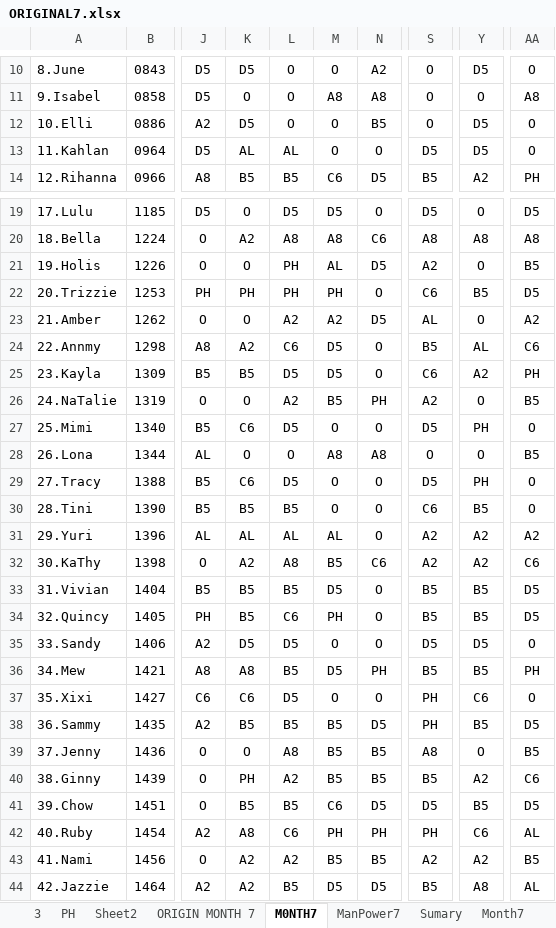
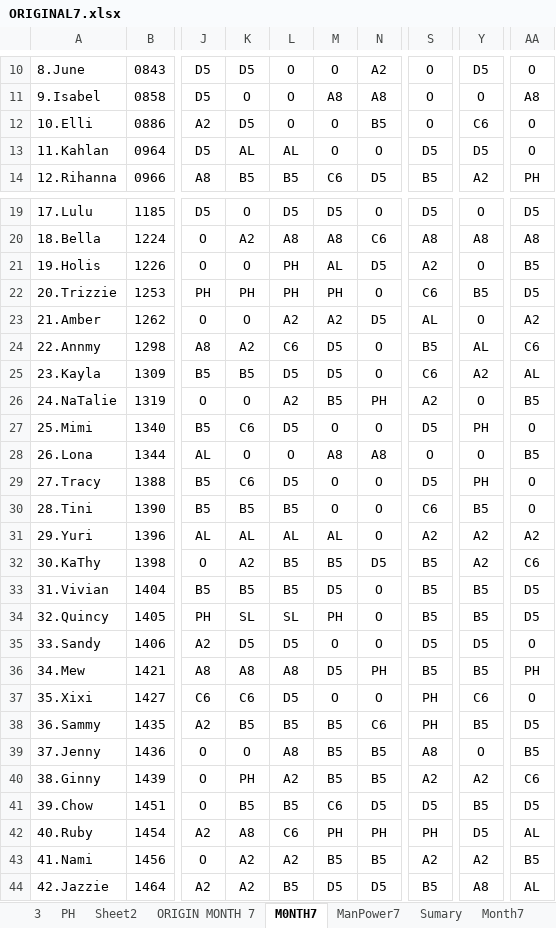
Before and after one commit to Chats-club/roter-ga, an Excel workbook: uploads/ORIGINAL7.xlsx, sheet M0NTH7, drawn as a sheet; only a part is shown, gaps mark what is left out; values as stored, in another font and other column widths than the file's, no borders; charts and pictures not drawn; the diff names each change by its address in the sheet, - before the commit and + after, or states it on an @@ line.

```diff
--- a/uploads/ORIGINAL7.xlsx (sheet M0NTH7)
+++ b/uploads/ORIGINAL7.xlsx (sheet M0NTH7)
-Y12: D5
+Y12: C6
-AA25: PH
+AA25: AL
-L32: A8
+L32: B5
-N32: C6
+N32: D5
-S32: A2
+S32: B5
-K34: B5
+K34: SL
-L34: C6
+L34: SL
-L36: B5
+L36: A8
-N38: D5
+N38: C6
-S40: B5
+S40: A2
-Y42: C6
+Y42: D5
```
Also changed, not shown: sheet 3, sheet PH ROSTER 7, sheet ORIGIN MONTH 7, sheet ManPower7, sheet Month7.
